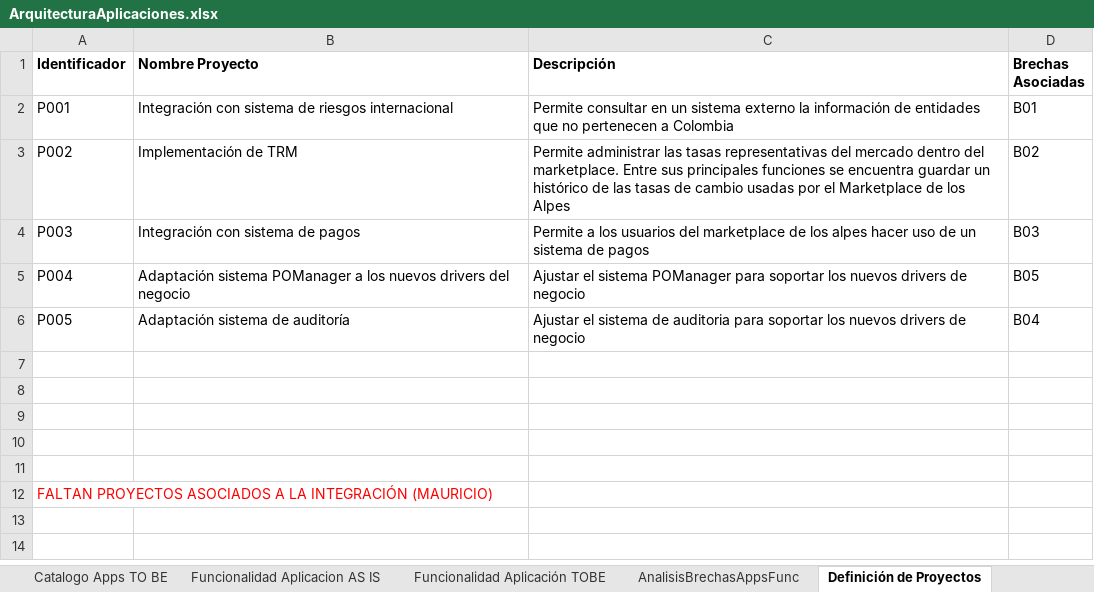
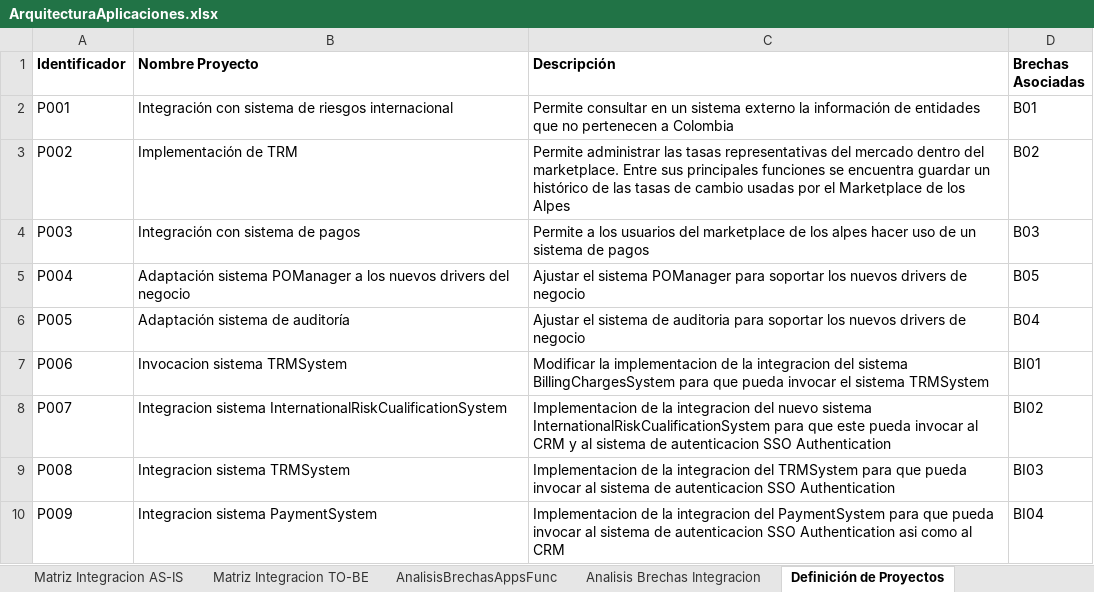
Before and after one commit to leseroth/ingenium-managment, an Excel workbook: CSOF5100 Proyecto 1/Segunda Entrega/ArquitecturaAplicaciones.xlsx, sheet Definición de Proyectos, drawn as a sheet; values as stored, in another font and other column widths than the file's, no borders; table styles not drawn; removed rows and columns are numbered as before the commit, all else as after; the diff names each change by its address in the sheet, - before the commit and + after, or states it on an @@ line.

```diff
--- a/CSOF5100 Proyecto 1/Segunda Entrega/ArquitecturaAplicaciones.xlsx (sheet Definición de Proyectos)
+++ b/CSOF5100 Proyecto 1/Segunda Entrega/ArquitecturaAplicaciones.xlsx (sheet Definición de Proyectos)
+sheet tab: Matriz Integracion AS-IS
+sheet tab: Matriz Integracion TO-BE
+sheet tab: Analisis Brechas Integracion
-row 7: (empty)
+row 7: P006 | Invocacion sistema TRMSystem | Modificar la implementacion de la integracion del sistema BillingChargesSystem para que pueda invocar el sistema TRMSystem | BI01
-row 8: (empty)
+row 8: P007 | Integracion sistema InternationalRiskCualificationSystem | Implementacion de la integracion del nuevo sistema InternationalRiskCualificationSystem para que este pueda invocar al CRM y al sistema de autenticacion SSO Authentication | BI02
-row 9: (empty)
+row 9: P008 | Integracion sistema TRMSystem | Implementacion de la integracion del TRMSystem para que pueda invocar al sistema de autenticacion SSO Authentication | BI03
-row 10: (empty)
+row 10: P009 | Integracion sistema PaymentSystem | Implementacion de la integracion del PaymentSystem para que pueda invocar al sistema de autenticacion SSO Authentication asi como al CRM | BI04
-row 11: (empty)
-row 12: FALTAN PROYECTOS ASOCIADOS A LA INTEGRACIÓN (MAURICIO)
```
